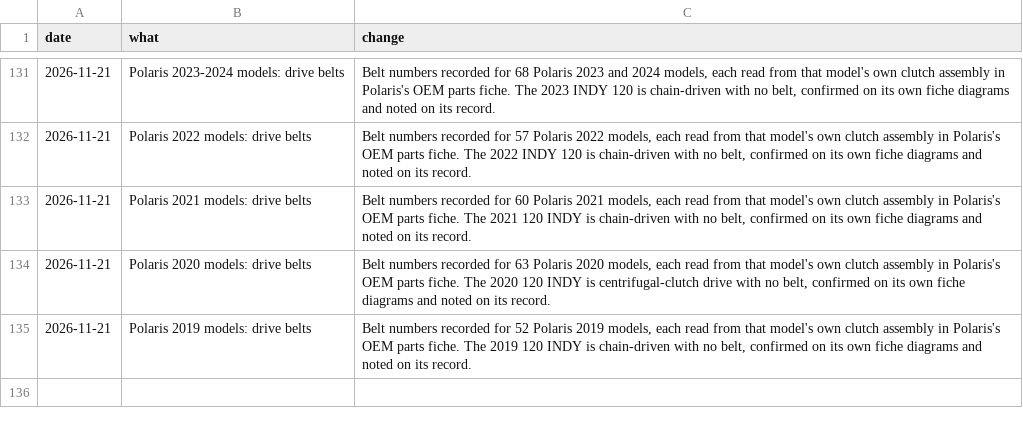
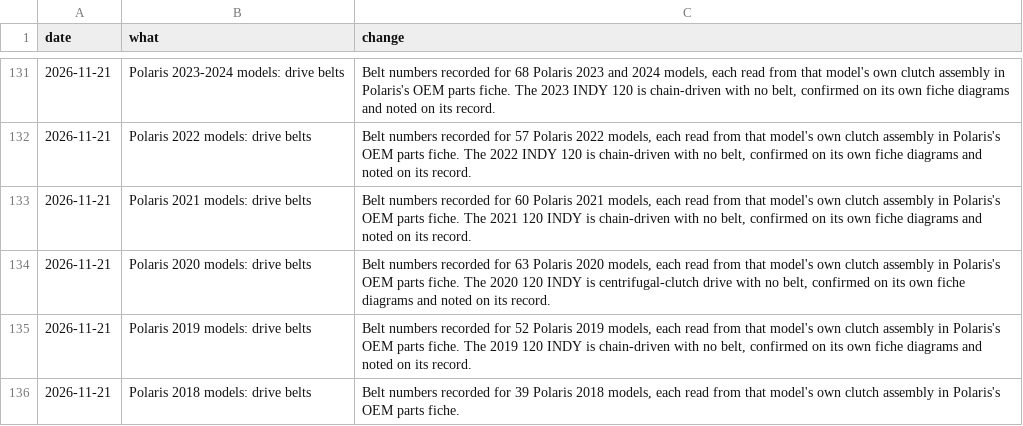
Before and after one commit to JonesT1986/SledSpecs, a CSV file: data/corrections.csv, drawn as a sheet; only a part is shown, gaps mark what is left out.

Commit message:
Record drive belts for 39 Polaris 2018 models (fiche walk)

```diff
--- a/data/corrections.csv
+++ b/data/corrections.csv
@@ -135 +135,2 @@ date,what,change
 2026-11-21,"Polaris 2019 models: drive belts","Belt numbers recorded for 52 Polaris 2019 models, each read from that model's own clutch assembly in Polaris's OEM parts fiche. The 2019 120 INDY is chain-driven with no belt, confirmed on its own fiche diagrams and noted on its record."
+2026-11-21,"Polaris 2018 models: drive belts","Belt numbers recorded for 39 Polaris 2018 models, each read from that model's own clutch assembly in Polaris's OEM parts fiche."
```
Also changed, not shown: 1 other file.
